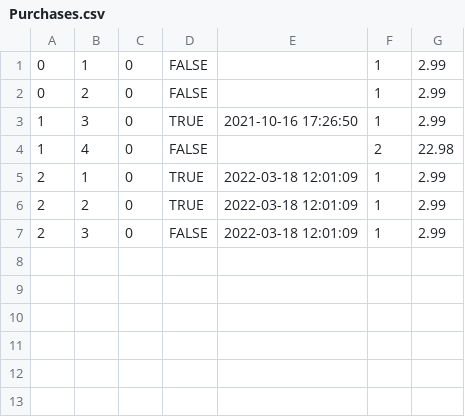
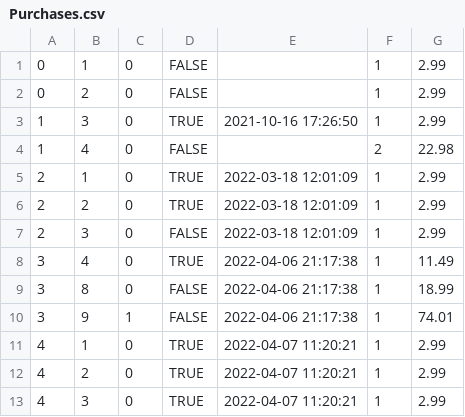
Before and after one commit to jjanezhang/databaes-project, a CSV file: db/data/Purchases.csv, drawn as a sheet.

```diff
--- a/db/data/Purchases.csv
+++ b/db/data/Purchases.csv
@@ -7 +7,7 @@
 2,3,0,FALSE,2022-03-18 12:01:09,1,2.99
+3,4,0,TRUE,2022-04-06 21:17:38,1,11.49
+3,8,0,FALSE,2022-04-06 21:17:38,1,18.99
+3,9,1,FALSE,2022-04-06 21:17:38,1,74.01
+4,1,0,TRUE,2022-04-07 11:20:21,1,2.99
+4,2,0,TRUE,2022-04-07 11:20:21,1,2.99
+4,3,0,TRUE,2022-04-07 11:20:21,1,2.99
```
Also changed, not shown: db/data/Products.csv, db/data/Users.csv, 12 other files.
